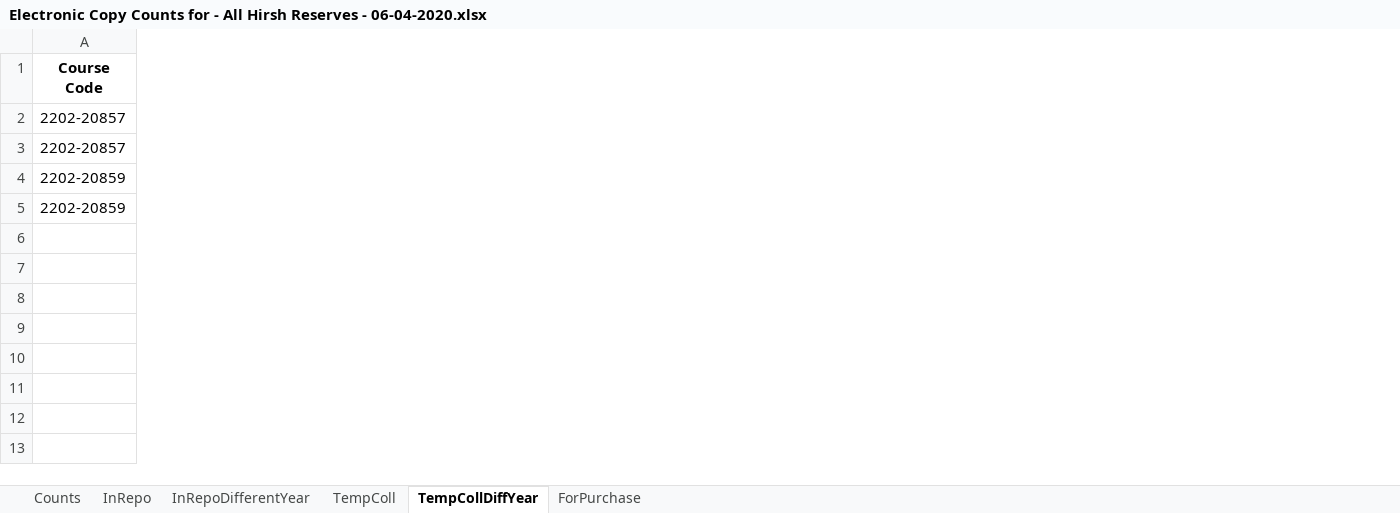
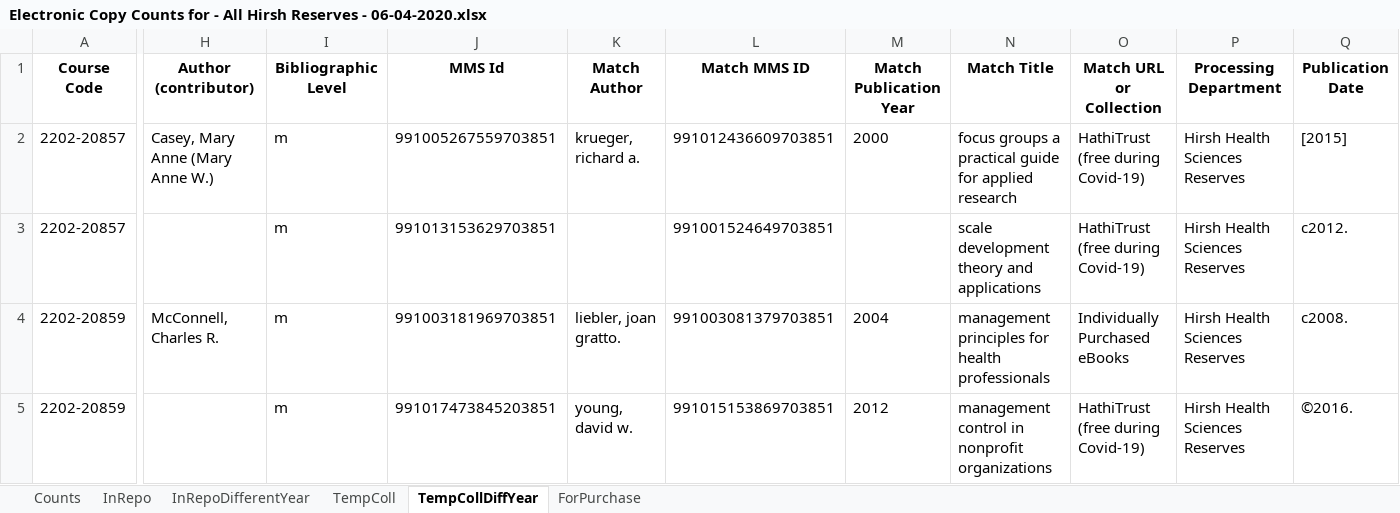
Before and after one commit to HSteeleLTS/overlap-analysis, an Excel workbook: Output/Electronic Copy Counts for - All Hirsh Reserves - 06-04-2020.xlsx, sheet TempCollDiffYear, drawn as a sheet; only a part is shown, gaps mark what is left out; values as stored, in another font and other column widths than the file's, no borders; the diff covers the shown part only; the diff names each change by its address in the sheet, - before the commit and + after, or states it on an @@ line.

Commit message:
SUCCESS - counts and add context information to match

```diff
--- a/Output/Electronic Copy Counts for - All Hirsh Reserves - 06-04-2020.xlsx (sheet TempCollDiffYear)
+++ b/Output/Electronic Copy Counts for - All Hirsh Reserves - 06-04-2020.xlsx (sheet TempCollDiffYear)
+column H (Author (contributor)), rows 2-4: Casey, Mary Anne (Mary Anne W.) |  | McConnell, Charles R.
+column I (Bibliographic Level), rows 2-5: all m
+column J (MMS Id), rows 2-5: 991005267559703851 | 991013153629703851 | 991003181969703851 | 991017473845203851
+column K (Match Author), rows 2-5: krueger, richard a. |  | liebler, joan gratto. | young, david w.
+column L (Match MMS ID), rows 2-5: 991012436609703851 | 991001524649703851 | 991003081379703851 | 991015153869703851
+column M (Match Publication Year), rows 2-5: 2000 |  | 2004 | 2012
+column N (Match Title), rows 2-5: focus groups a practical guide for applied research | scale development theory and applications | management principles for health professionals | management control in nonprofit organizations
+column O (Match URL or Collection), rows 2-5: HathiTrust (free during Covid-19) | HathiTrust (free during Covid-19) | Individually Purchased eBooks | HathiTrust (free during Covid-19)
+column P (Processing Department), rows 2-5: all Hirsh Health Sciences Reserves
+column Q (Publication Date), rows 2-5: [2015] | c2012. | c2008. | ©2016.
```
Also changed, not shown: 3 added columns and 19 edited cells elsewhere in this sheet, sheet InRepo, sheet InRepoDifferentYear, sheet ForPurchase, 1 other file.
